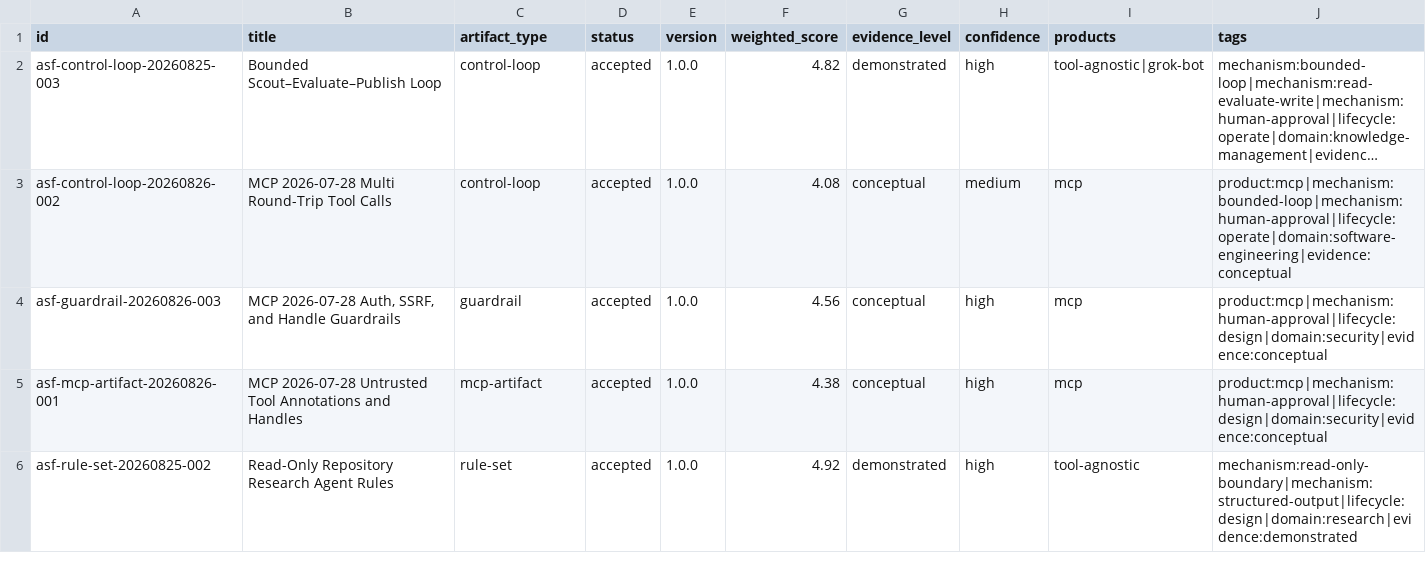
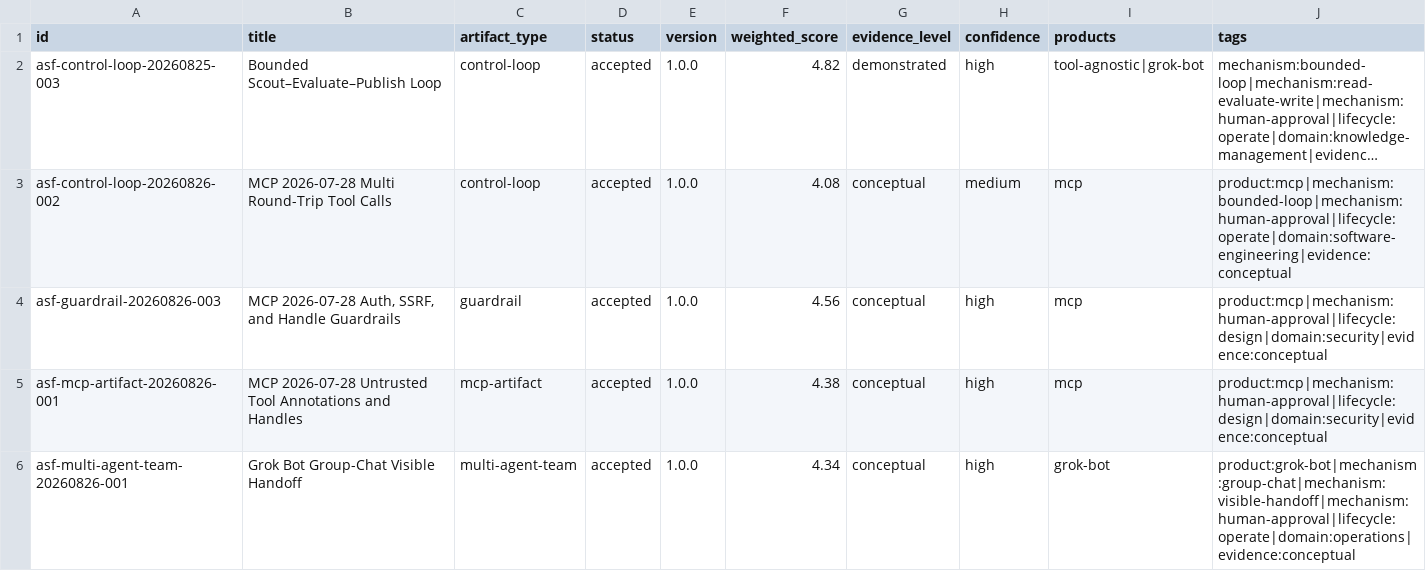
Before and after one commit to MadEngineeringLLC/agent-systems-fieldbook, a CSV file: catalog/artifacts.csv, drawn as a sheet; only a part is shown; the shorter side is filled out with more unchanged rows; long unchanged cells end in …; rows hold the shown columns only; the diff covers the shown part only; the diff names each change by its address in the sheet, - before the commit and + after, or states it on an @@ line.

Commit message:
Add Grok Bot Channels grouping and official multi-bot patterns
* add Grok Bot channel group-chat and chief-of-staff artifacts

* add Grok Bot channel group-chat and chief-of-staff artifacts

* add Grok Bot channel group-chat and chief-of-staff artifacts

* add Grok Bot channel group-chat and chief-of-staff artifacts

* add Grok Bot channel group-chat and chief-of-staff artifacts

* add Grok Bot channel group-chat and chief-of-staff artifacts

```diff
--- a/catalog/artifacts.csv
+++ b/catalog/artifacts.csv
+row 6: asf-multi-agent-team-20260826-001 | Grok Bot Group-Chat Visible Handoff | multi-agent-team | accepted | 1.0.0 | 4.34 | conceptual | high | grok-bot | product:grok-bot|mechanism:group-chat|mechanism:visible-handoff|mechanism:human-approval|lifecycle:operate|domain:operations|evidence:conceptual
```
Also changed, not shown: 1 added row elsewhere in this file, 18 other files.
